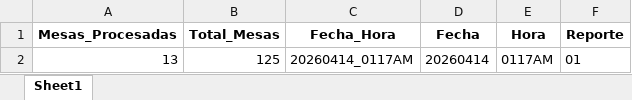
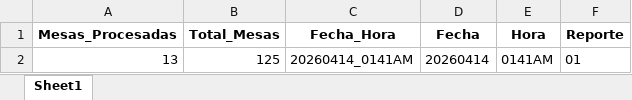
Before and after one commit to datametricscolombia/presidencia_20260531, an Excel workbook: presidencia/meta_data_reporte.xlsx, sheet Sheet1, drawn as a sheet; values as stored, in another font and other column widths than the file's, no borders; the diff names each change by its address in the sheet, - before the commit and + after, or states it on an @@ line.

```diff
--- a/presidencia/meta_data_reporte.xlsx (sheet Sheet1)
+++ b/presidencia/meta_data_reporte.xlsx (sheet Sheet1)
-C2 (Fecha_Hora): 20260414_0117AM
+C2 (Fecha_Hora): 20260414_0141AM
-E2 (Hora): 0117AM
+E2 (Hora): 0141AM
```
Also changed, not shown: 7 other files.
